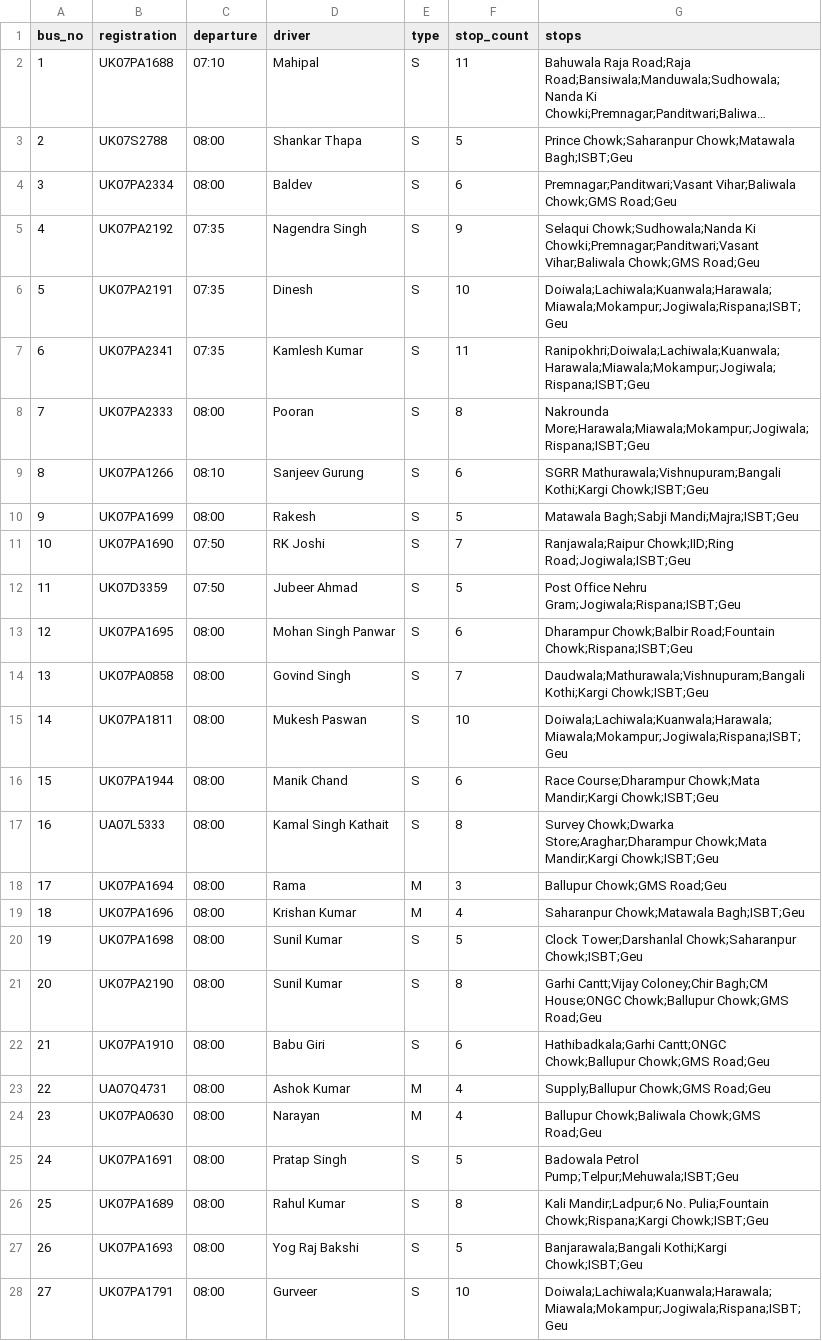
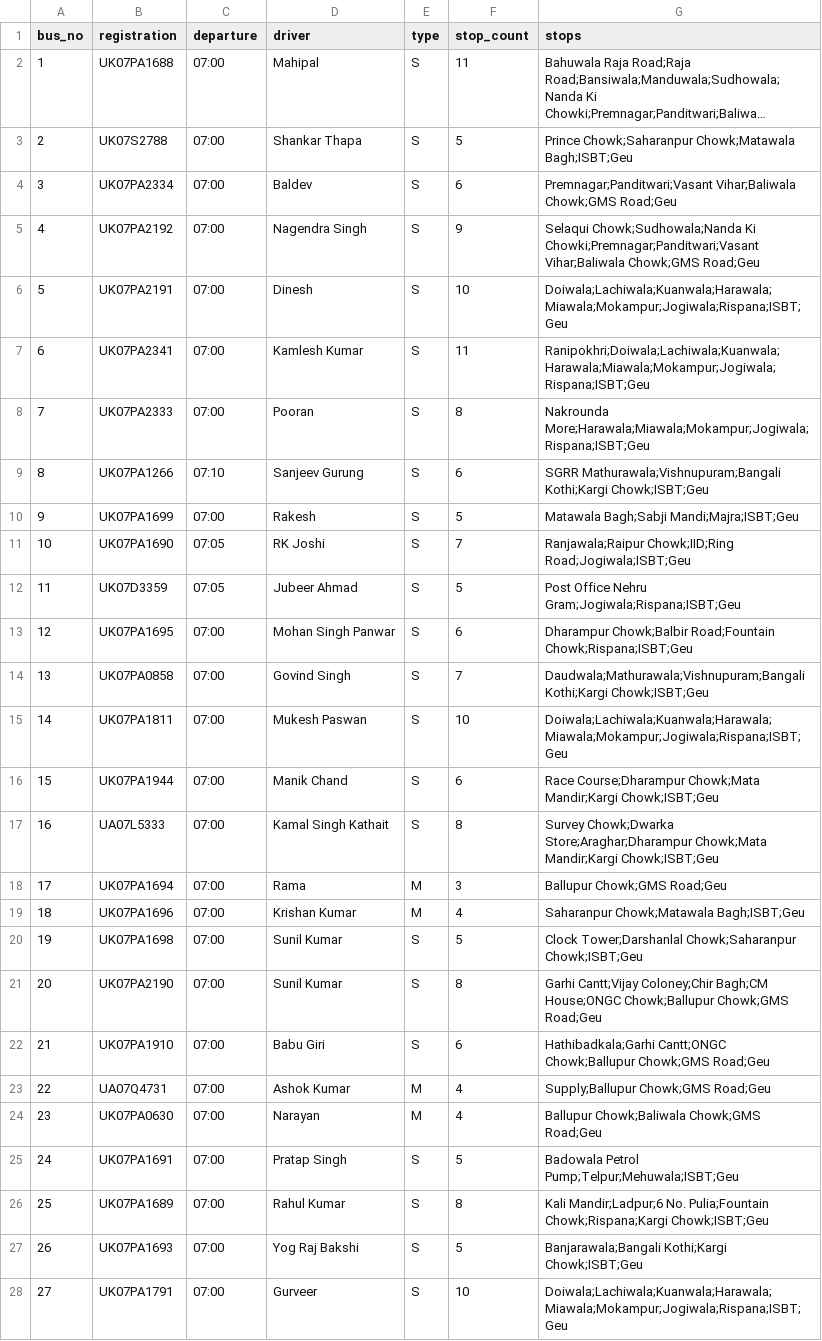
Before and after one commit to nightlysloth/College_Bus_Tracking-PBL, a CSV file: data/buses.csv, drawn as a sheet; only a part is shown; long unchanged cells end in …; the diff covers the shown part only; the diff names each change by its address in the sheet, - before the commit and + after, or states it on an @@ line.

```diff
--- a/data/buses.csv
+++ b/data/buses.csv
-C2 (departure): 07:10
+C2 (departure): 07:00
-C3:C4 (departure): 08:00
+C3:C4 (departure): 07:00
-C5:C7 (departure): 07:35
+C5:C7 (departure): 07:00
-C8 (departure): 08:00
+C8 (departure): 07:00
-C9 (departure): 08:10
+C9 (departure): 07:10
-C10 (departure): 08:00
+C10 (departure): 07:00
-C11:C12 (departure): 07:50
+C11:C12 (departure): 07:05
-C13:C28 (departure): 08:00
+C13:C28 (departure): 07:00
```
Also changed, not shown: 24 edited cells elsewhere in this file, 10 other files.
